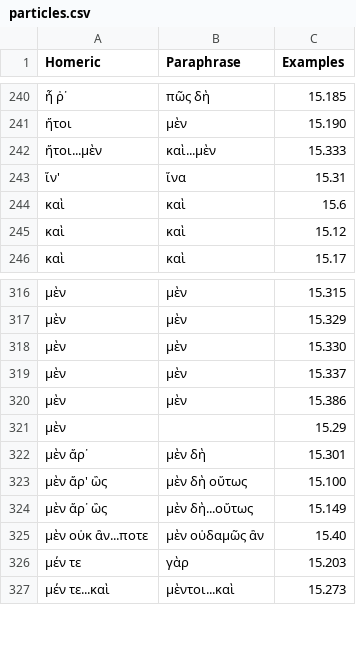
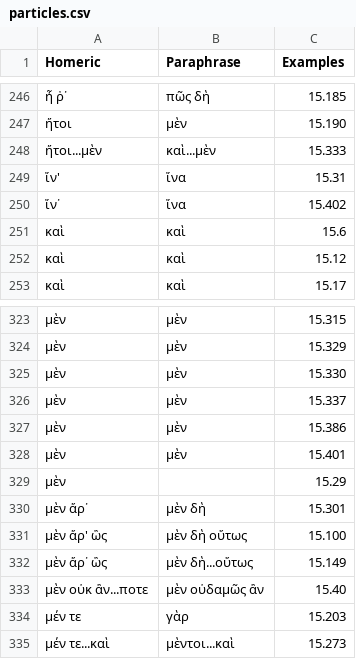
Before and after one commit to neelsmith/paraphrases, a CSV file: collections/particles.csv, drawn as a sheet; only a part is shown, gaps mark what is left out; the diff covers the shown part only.

```diff
--- a/collections/particles.csv
+++ b/collections/particles.csv
@@ -243,2 +249,3 @@ Homeric,Paraphrase,Examples
 ἵν',ἵνα,15.31
+ἵν᾽,ἵνα,15.402
 καὶ,καὶ,15.6
@@ -320,2 +327,3 @@ Homeric,Paraphrase,Examples
 μὲν,μὲν,15.386
+μὲν,μὲν,15.401
 μὲν,,15.29
```
Also changed, not shown: 6 added rows elsewhere in this file.
